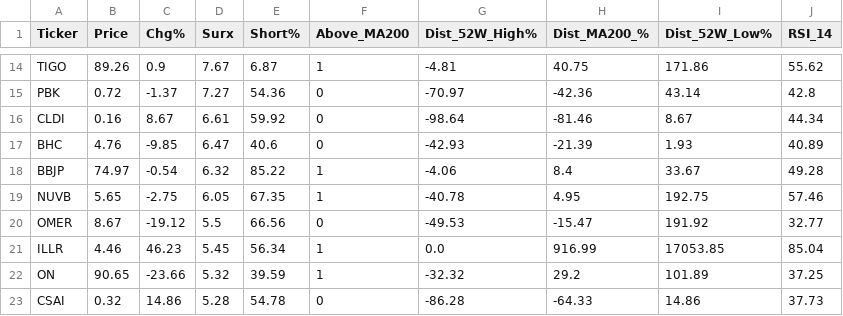
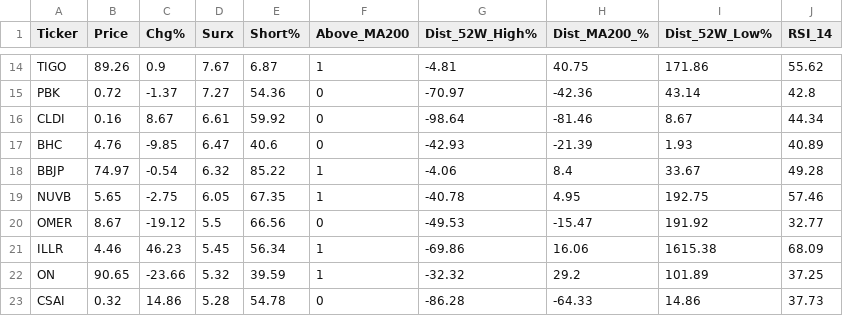
Before and after one commit to BamHIHedgeFundCEO/bamhi-web-2.0, a CSV file: data/darkpool_results.csv, drawn as a sheet; only a part is shown, gaps mark what is left out.

```diff
--- a/data/darkpool_results.csv
+++ b/data/darkpool_results.csv
@@ -20,3 +20,3 @@ NUVB,5.65,-2.75,6.05,67.35,1,-40.78,4.95,192.75,57.46
 OMER,8.67,-19.12,5.5,66.56,0,-49.53,-15.47,191.92,32.77
-ILLR,4.46,46.23,5.45,56.34,1,0.0,916.99,17053.85,85.04
+ILLR,4.46,46.23,5.45,56.34,1,-69.86,16.06,1615.38,68.09
 ON,90.65,-23.66,5.32,39.59,1,-32.32,29.2,101.89,37.25
```
Also changed, not shown: data/breadth.csv, data/mr_kings.csv, 22 other files.
